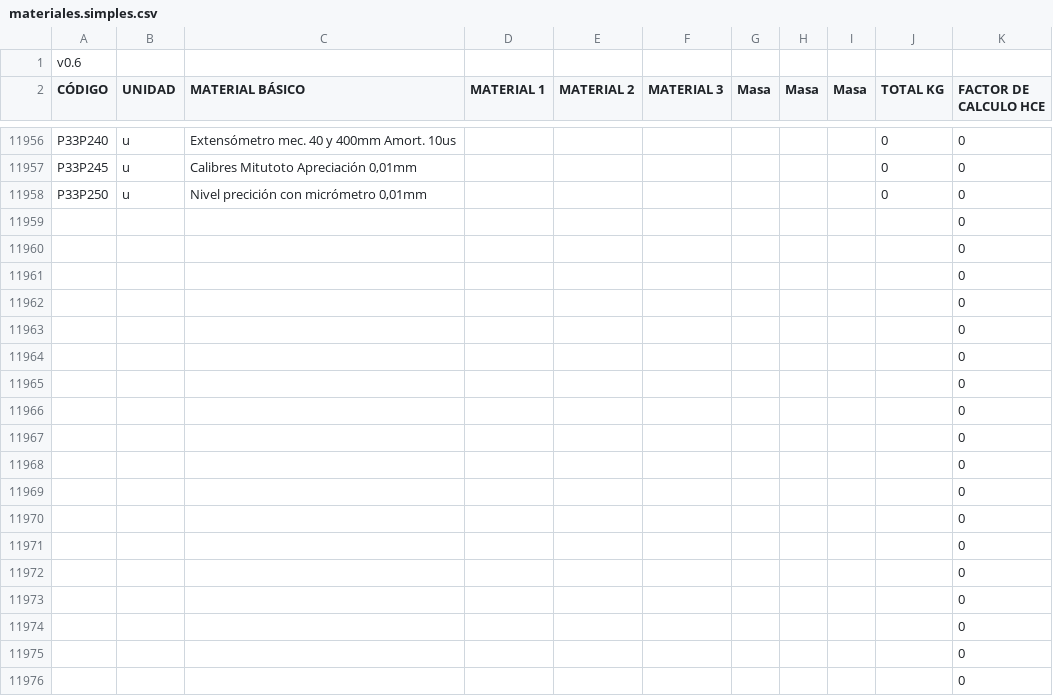
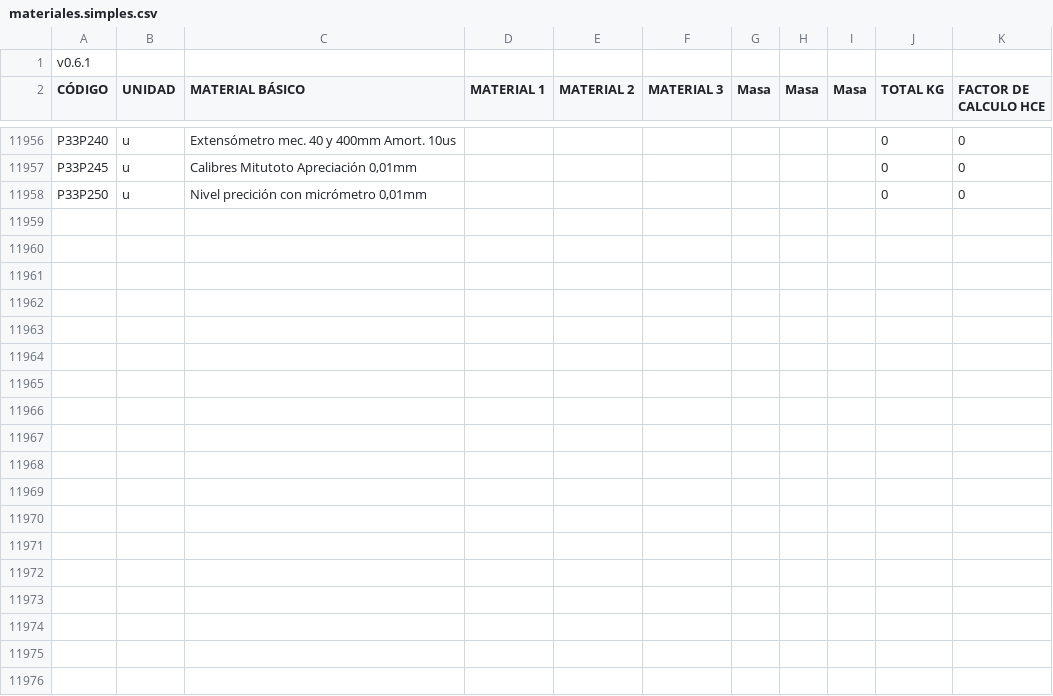
Before and after one commit to ecometro/carbon.footprint, a CSV file: data/materiales.simples.csv, drawn as a sheet; only a part is shown, gaps mark what is left out; the diff covers the shown part only.

Commit message:
materials db updated to v0.6.1

```diff
--- a/data/materiales.simples.csv
+++ b/data/materiales.simples.csv
@@ -1,2 +1,2 @@
-v0.6,,,,,,,,,,
+v0.6.1,,,,,,,,,,
 CÓDIGO,UNIDAD,"MATERIAL BÁSICO","MATERIAL 1","MATERIAL 2","MATERIAL 3",Masa,Masa,Masa,"TOTAL KG","FACTOR DE CALCULO HCE"
@@ -11958,19 +11958 @@ P33P245,u,"Calibres Mitutoto Apreciación 0,01mm",,,,,,,0,0
 P33P250,u,"Nivel precición con micrómetro 0,01mm",,,,,,,0,0
-,,,,,,,,,,0
-,,,,,,,,,,0
-,,,,,,,,,,0
-,,,,,,,,,,0
-,,,,,,,,,,0
-,,,,,,,,,,0
-,,,,,,,,,,0
-,,,,,,,,,,0
-,,,,,,,,,,0
-,,,,,,,,,,0
-,,,,,,,,,,0
-,,,,,,,,,,0
-,,,,,,,,,,0
-,,,,,,,,,,0
-,,,,,,,,,,0
-,,,,,,,,,,0
-,,,,,,,,,,0
-,,,,,,,,,,0
```
Also changed, not shown: 91 removed rows and 2 edited cells elsewhere in this file.
